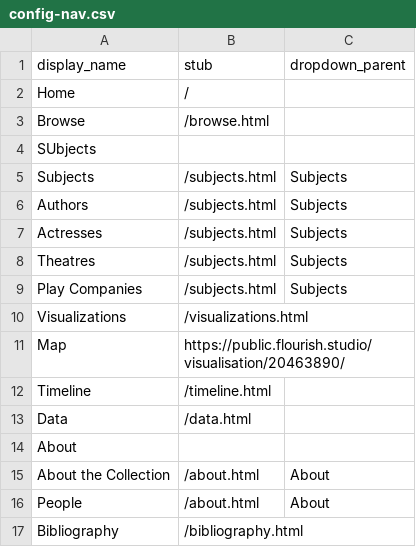
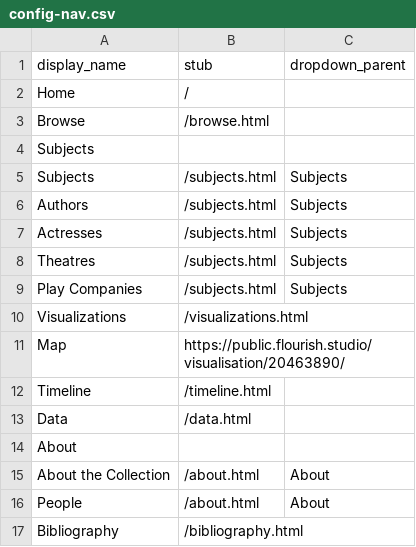
Before and after one commit to TitirB/DHproject2024, a CSV file: _data/config-nav.csv, drawn as a sheet.

Commit message:
Update config-nav.csv

```diff
--- a/_data/config-nav.csv
+++ b/_data/config-nav.csv
@@ -3,3 +3,3 @@ Home,/,
 Browse,/browse.html,
-SUbjects,,
+Subjects,,
 Subjects,/subjects.html,Subjects
```
